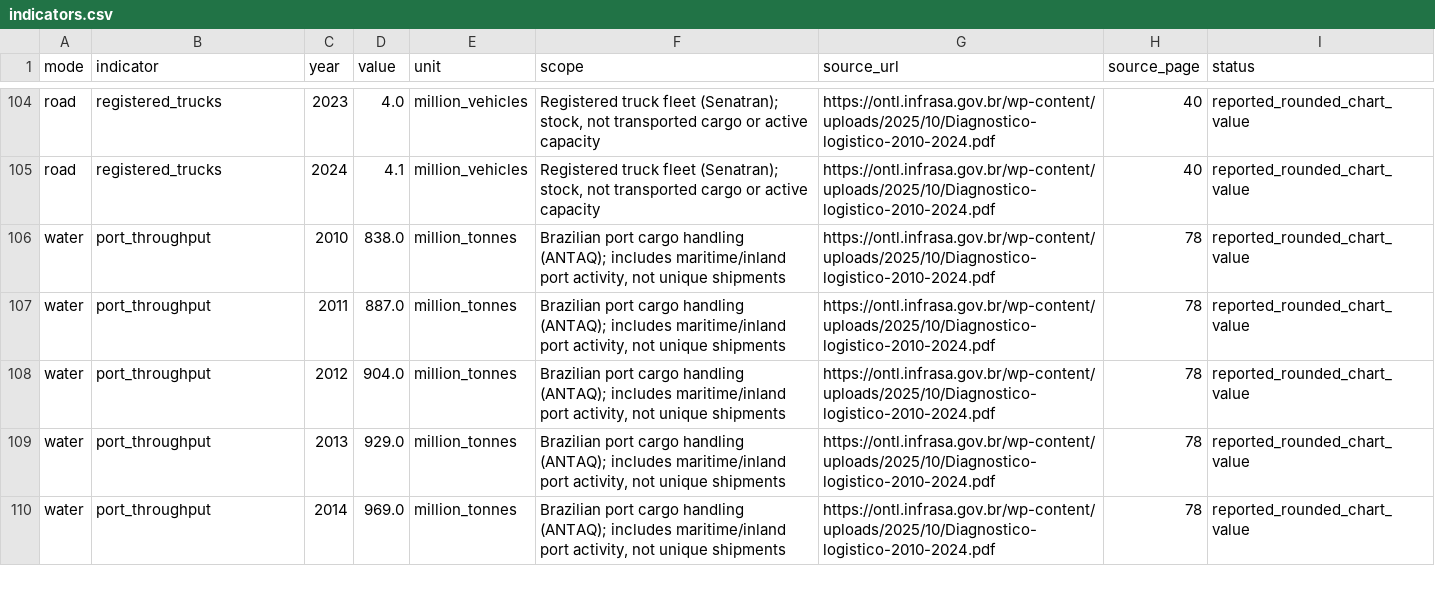
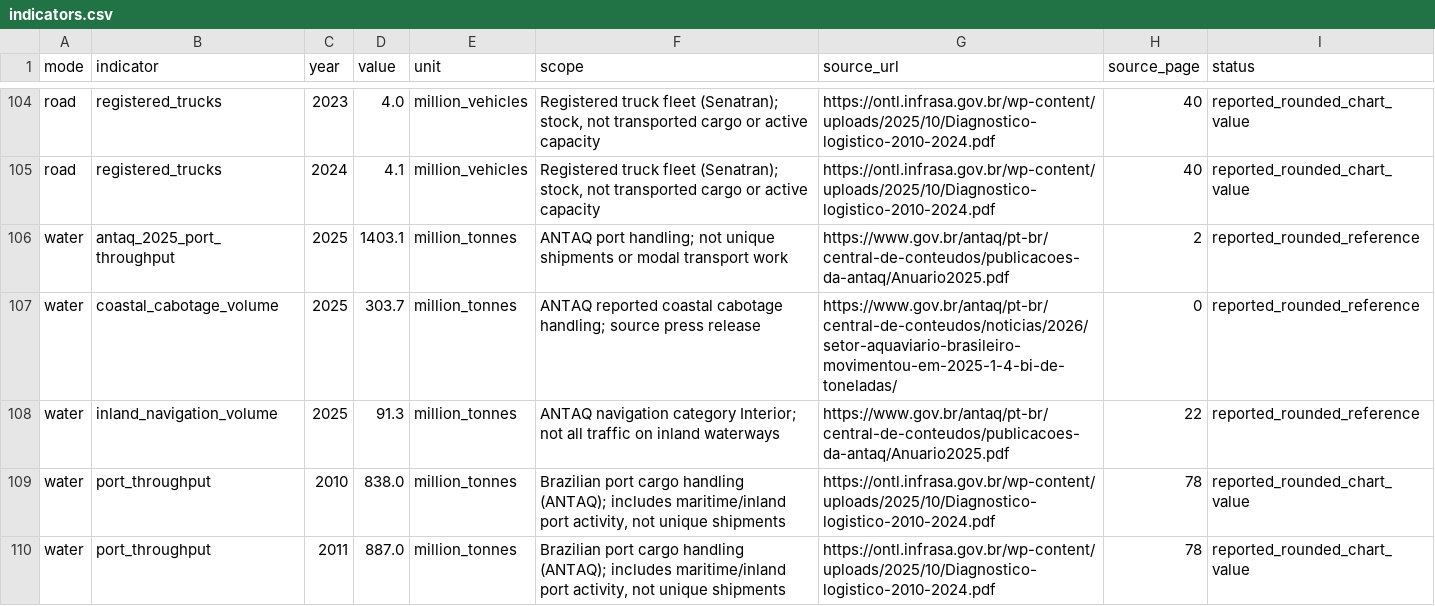
Before and after one commit to DiegoTDDD/freight-intelligence, a CSV file: deployment/brazil_modes/indicators.csv, drawn as a sheet; only a part is shown, gaps mark what is left out; the shorter side is filled out with more unchanged rows.

Commit message:
Add scoped ANTAQ inland, coastal and regional freight references

```diff
--- a/deployment/brazil_modes/indicators.csv
+++ b/deployment/brazil_modes/indicators.csv
@@ -105,2 +105,5 @@ road,registered_trucks,2023,4.0,million_vehicles,"Registered truck fleet (Senatr
 road,registered_trucks,2024,4.1,million_vehicles,"Registered truck fleet (Senatran); stock, not transported cargo or active capacity",https://ontl.infrasa.gov.br/wp-content/uploads/2025/10/Diagnostico-logistico-2010-2024.pdf,40,reported_rounded_chart_value
+water,antaq_2025_port_throughput,2025,1403.1,million_tonnes,ANTAQ port handling; not unique shipments or modal transport work,https://www.gov.br/antaq/pt-br/central-de-conteudos/publicacoes-da-antaq/Anuario2025.pdf,2,reported_rounded_reference
+water,coastal_cabotage_volume,2025,303.7,million_tonnes,ANTAQ reported coastal cabotage handling; source press release,https://www.gov.br/antaq/pt-br/central-de-conteudos/noticias/2026/setor-aquaviario-brasileiro-movimentou-em-2025-1-4-bi-de-toneladas/,0,reported_rounded_reference
+water,inland_navigation_volume,2025,91.3,million_tonnes,ANTAQ navigation category Interior; not all traffic on inland waterways,https://www.gov.br/antaq/pt-br/central-de-conteudos/publicacoes-da-antaq/Anuario2025.pdf,22,reported_rounded_reference
 water,port_throughput,2010,838.0,million_tonnes,"Brazilian port cargo handling (ANTAQ); includes maritime/inland port activity, not unique shipments",https://ontl.infrasa.gov.br/wp-content/uploads/2025/10/Diagnostico-logistico-2010-2024.pdf,78,reported_rounded_chart_value
```
Also changed, not shown: 27 other files.
